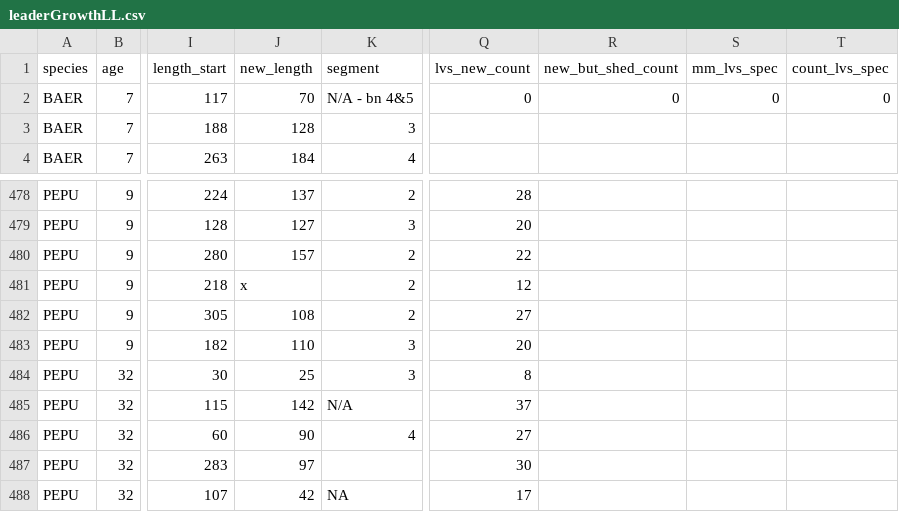
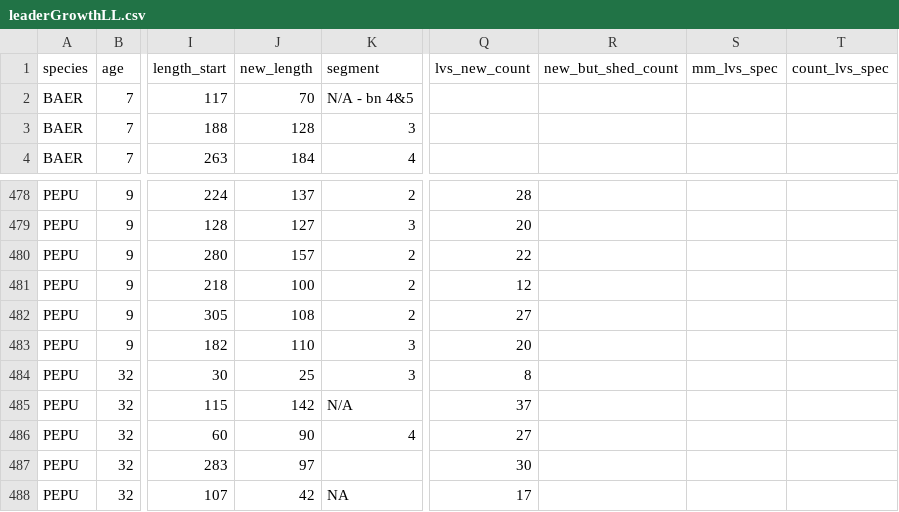
Before and after one commit to dfalster/Reproductive_Allocation_Kuringgai, a CSV file: data/leaderGrowthLL.csv, drawn as a sheet; only a part is shown, gaps mark what is left out; the diff names each change by its address in the sheet, - before the commit and + after, or states it on an @@ line.

```diff
--- a/data/leaderGrowthLL.csv
+++ b/data/leaderGrowthLL.csv
-Q2 (lvs_new_count): 0
+Q2 (lvs_new_count): (empty)
-R2 (new_but_shed_count): 0
+R2 (new_but_shed_count): (empty)
-S2 (mm_lvs_spec): 0
+S2 (mm_lvs_spec): (empty)
-T2 (count_lvs_spec): 0
+T2 (count_lvs_spec): (empty)
-J481 (new_length): x
+J481 (new_length): 100
```
Also changed, not shown: leaf_counts.csv, 5 other files.
